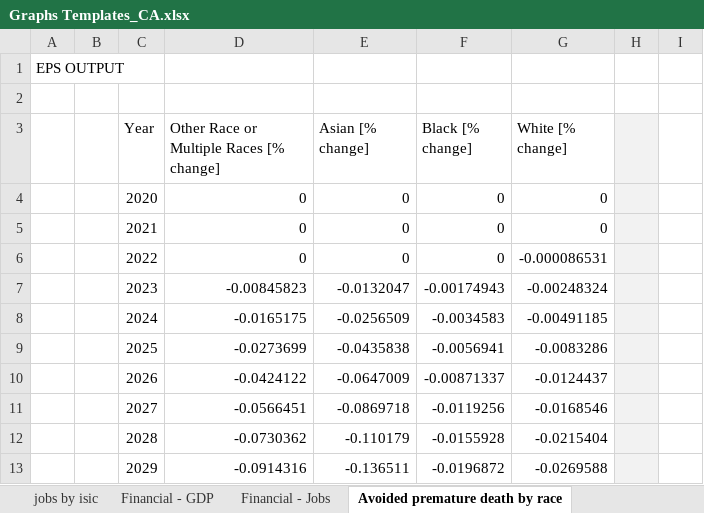
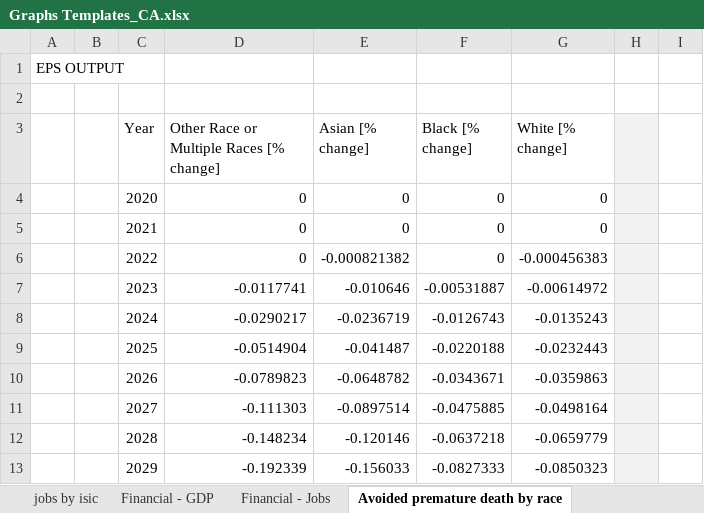
Before and after one commit to EnergyInnovation/eps-california, an Excel workbook: Graphs Templates_CA.xlsx, sheet Avoided premature death by race, drawn as a sheet; only a part is shown; values as stored, in another font and other column widths than the file's, no borders; charts and pictures not drawn; the diff covers the shown part only; the diff names each change by its address in the sheet, - before the commit and + after, or states it on an @@ line.

```diff
--- a/Graphs Templates_CA.xlsx (sheet Avoided premature death by race)
+++ b/Graphs Templates_CA.xlsx (sheet Avoided premature death by race)
-E6 (Asian [% change]): 0
+E6 (Asian [% change]): -0.000821382
-G6 (White [% change]): -0.000086531
+G6 (White [% change]): -0.000456383
-D7: -0.00845823
+D7: -0.0117741
-E7 (Asian [% change]): -0.0132047
+E7 (Asian [% change]): -0.010646
-F7 (Black [% change]): -0.00174943
+F7 (Black [% change]): -0.00531887
-G7 (White [% change]): -0.00248324
+G7 (White [% change]): -0.00614972
-D8: -0.0165175
+D8: -0.0290217
-E8 (Asian [% change]): -0.0256509
+E8 (Asian [% change]): -0.0236719
-F8 (Black [% change]): -0.0034583
+F8 (Black [% change]): -0.0126743
-G8 (White [% change]): -0.00491185
+G8 (White [% change]): -0.0135243
-D9: -0.0273699
+D9: -0.0514904
-E9 (Asian [% change]): -0.0435838
+E9 (Asian [% change]): -0.041487
-F9 (Black [% change]): -0.0056941
+F9 (Black [% change]): -0.0220188
-G9 (White [% change]): -0.0083286
+G9 (White [% change]): -0.0232443
-D10: -0.0424122
+D10: -0.0789823
-E10 (Asian [% change]): -0.0647009
+E10 (Asian [% change]): -0.0648782
-F10 (Black [% change]): -0.00871337
+F10 (Black [% change]): -0.0343671
-G10 (White [% change]): -0.0124437
+G10 (White [% change]): -0.0359863
-D11: -0.0566451
+D11: -0.111303
-E11 (Asian [% change]): -0.0869718
+E11 (Asian [% change]): -0.0897514
-F11 (Black [% change]): -0.0119256
+F11 (Black [% change]): -0.0475885
-G11 (White [% change]): -0.0168546
+G11 (White [% change]): -0.0498164
-D12: -0.0730362
+D12: -0.148234
-E12 (Asian [% change]): -0.110179
+E12 (Asian [% change]): -0.120146
-F12 (Black [% change]): -0.0155928
+F12 (Black [% change]): -0.0637218
-G12 (White [% change]): -0.0215404
+G12 (White [% change]): -0.0659779
-D13: -0.0914316
+D13: -0.192339
-E13 (Asian [% change]): -0.136511
+E13 (Asian [% change]): -0.156033
-F13 (Black [% change]): -0.0196872
+F13 (Black [% change]): -0.0827333
-G13 (White [% change]): -0.0269588
+G13 (White [% change]): -0.0850323
```
Also changed, not shown: 191 edited cells elsewhere in this sheet, sheet Financial - GDP, sheet Sector_bau, sheet CO2e Wedge_aggregated, other sheet tabs, charts or pictures, 5 other files.
